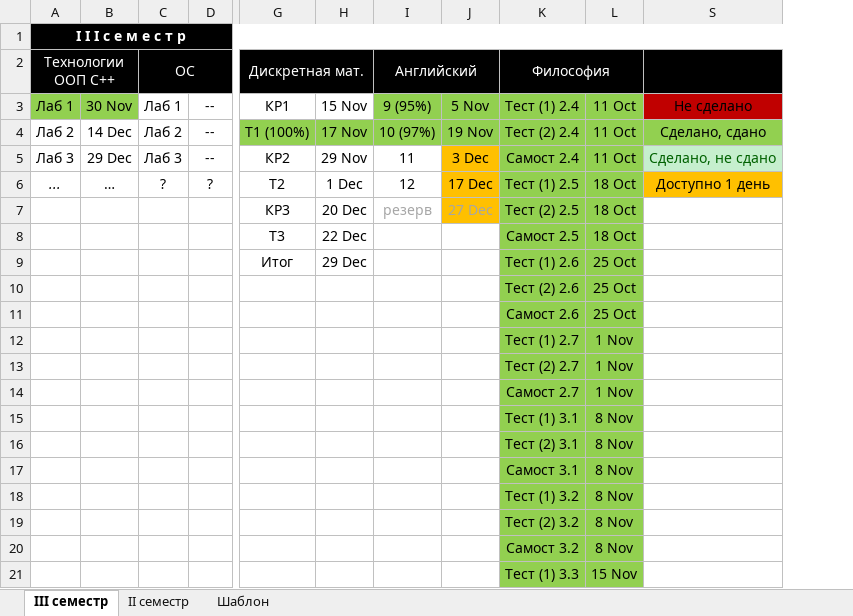
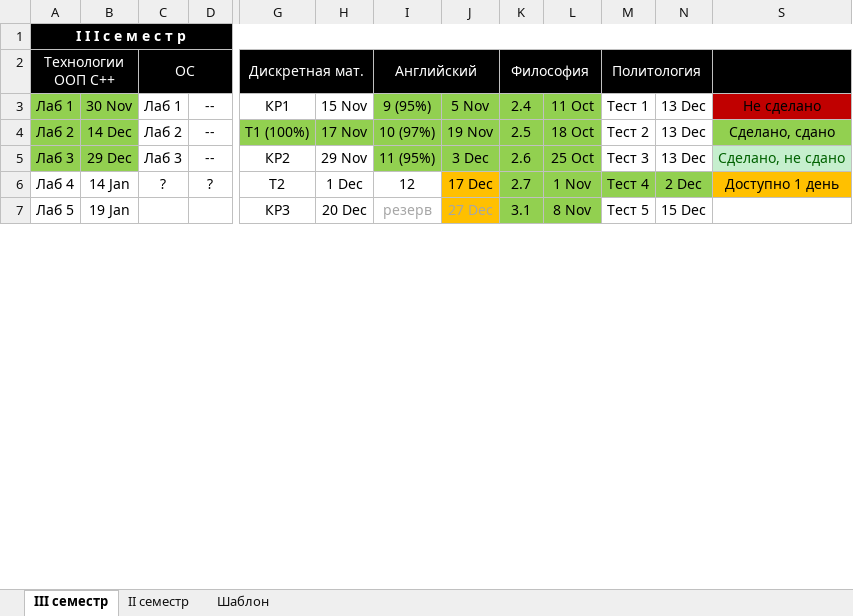
Before and after one commit to Ksorz/Poly, an Excel workbook: ГРАФИК.xlsx, sheet III семестр, drawn as a sheet; only a part is shown, gaps mark what is left out; values as stored, in another font and other column widths than the file's, no borders; removed rows and columns are numbered as before the commit, all else as after; rows hold the shown columns only; the diff covers the shown part only; the diff names each change by its address in the sheet, - before the commit and + after, or states it on an @@ line.

```diff
--- a/ГРАФИК.xlsx (sheet III семестр)
+++ b/ГРАФИК.xlsx (sheet III семестр)
-column K, rows 2-7: Философия | Тест (1) 2.4 | Тест (2) 2.4 | Самост 2.4 | Тест (1) 2.5 | Тест (2) 2.5
+column K, rows 2-7: Философия | 2.4 | 2.5 | 2.6 | 2.7 | 3.1
@@ column M unhidden, rows 2-7: Политология | Тест 1 | Тест 2 | Тест 3 | Тест 4 | Тест 5 @@
@@ column N unhidden, rows 3-7: 13 Dec | 13 Dec | 13 Dec | 2 Dec | 15 Dec @@
-A4:B5 fill: none
+A4:B5 fill: #92D050
-L4: 11 Oct
+L4: 18 Oct
-I5: 11
+I5: 11 (95%)
-I5 fill: none
+I5 fill: #92D050
-J5 fill: #FFC000
+J5 fill: #92D050
-L5: 11 Oct
+L5: 25 Oct
-A6: ...
+A6: Лаб 4
-A6 italic: on
+A6 italic: off
-B6: …
+B6: 14 Jan
-L6: 18 Oct
+L6: 1 Nov
-A7: (empty)
+A7: Лаб 5
-B7: (empty)
+B7: 19 Jan
-L7: 18 Oct
+L7: 8 Nov
-row 8:  |  |  |  | Т3 | 22 Dec |  |  | Самост 2.5 | 18 Oct
-row 9:  |  |  |  | Итог | 29 Dec |  |  | Тест (1) 2.6 | 25 Oct
-row 10:  |  |  |  |  |  |  |  | Тест (2) 2.6 | 25 Oct
-row 11:  |  |  |  |  |  |  |  | Самост 2.6 | 25 Oct
-row 12:  |  |  |  |  |  |  |  | Тест (1) 2.7 | 1 Nov
-row 13:  |  |  |  |  |  |  |  | Тест (2) 2.7 | 1 Nov
-row 14:  |  |  |  |  |  |  |  | Самост 2.7 | 1 Nov
-row 15:  |  |  |  |  |  |  |  | Тест (1) 3.1 | 8 Nov
-row 16:  |  |  |  |  |  |  |  | Тест (2) 3.1 | 8 Nov
-row 17:  |  |  |  |  |  |  |  | Самост 3.1 | 8 Nov
-row 18:  |  |  |  |  |  |  |  | Тест (1) 3.2 | 8 Nov
-row 19:  |  |  |  |  |  |  |  | Тест (2) 3.2 | 8 Nov
-row 20:  |  |  |  |  |  |  |  | Самост 3.2 | 8 Nov
-row 21:  |  |  |  |  |  |  |  | Тест (1) 3.3 | 15 Nov
```
Also changed, not shown: 2 added rows, 6 removed rows and 3 edited cells elsewhere in this sheet, hidden cells, 10 other files.
